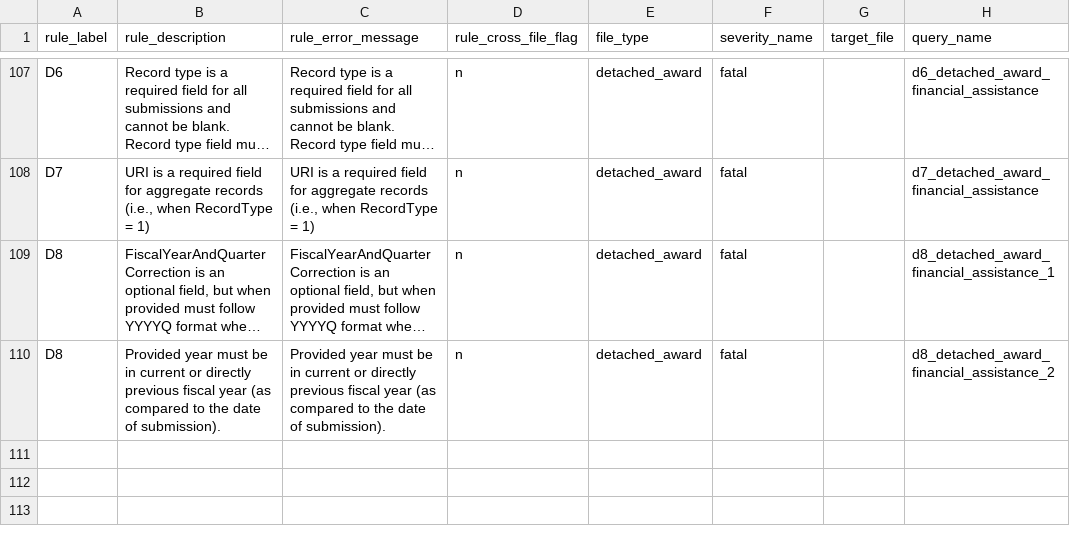
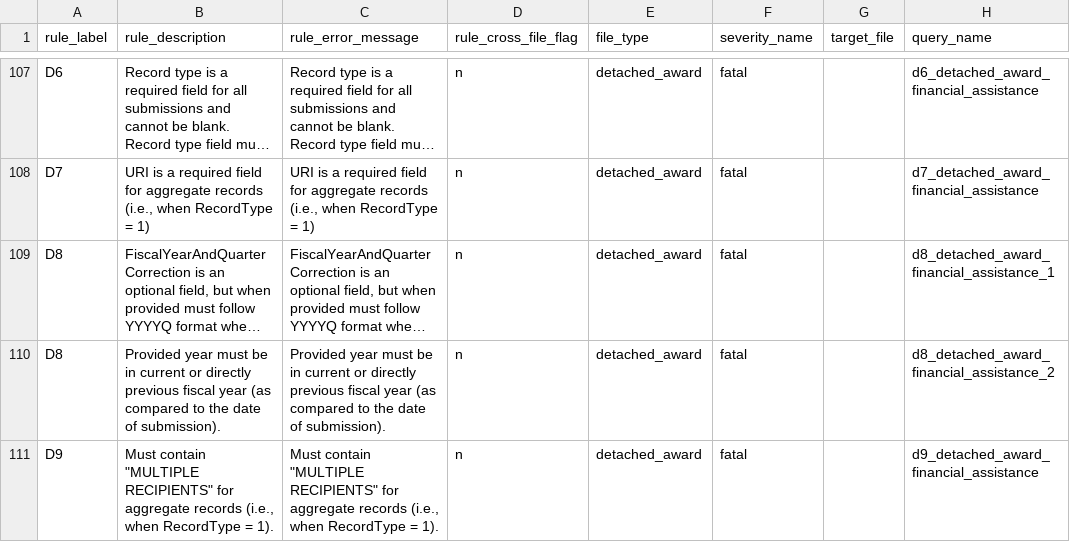
Before and after one commit to fedspendingtransparency/data-act-broker-backend, a CSV file: dataactvalidator/config/sqlrules/sqlRules.csv, drawn as a sheet; only a part is shown, gaps mark what is left out; long unchanged cells end in …; the diff names each change by its address in the sheet, - before the commit and + after, or states it on an @@ line.

Commit message:
Ensure that record type 1 contains multiple recipients for awardeeorrecipientlegalname

```diff
--- a/dataactvalidator/config/sqlrules/sqlRules.csv
+++ b/dataactvalidator/config/sqlrules/sqlRules.csv
+row 111: D9 | Must contain "MULTIPLE RECIPIENTS" for aggregate records (i.e., when RecordType = 1). | Must contain "MULTIPLE RECIPIENTS" for aggregate records (i.e., when RecordType = 1). | n | detached_award | fatal |  | d9_detached_award_financial_assistance
```
Also changed, not shown: 2 other files.
